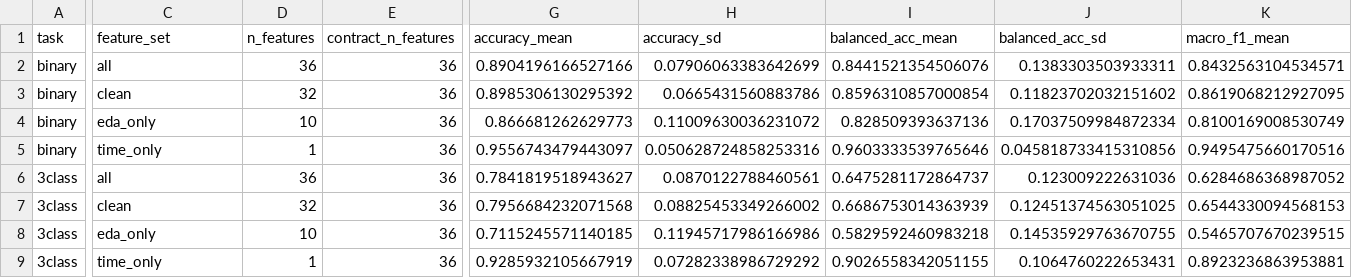
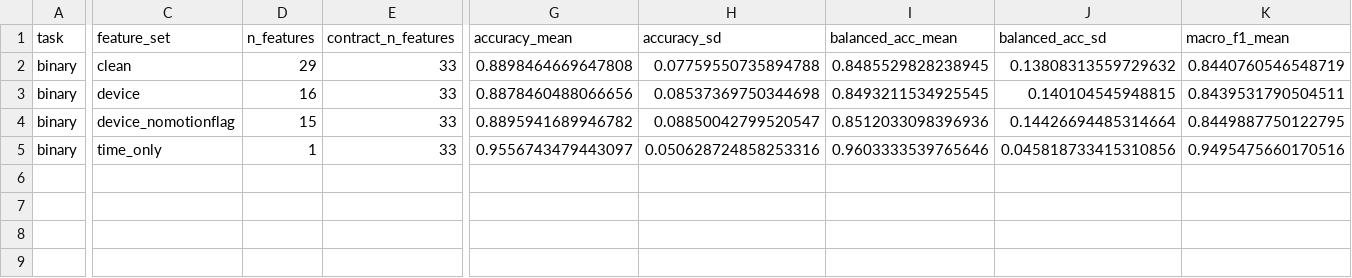
Before and after one commit to KindsBerg/MSc_Project, a CSV file: results/ablation_sweep.csv, drawn as a sheet; only a part is shown, gaps mark what is left out; rows hold the shown columns only; the diff covers the shown part only; the diff names each change by its address in the sheet, - before the commit and + after, or states it on an @@ line.

```diff
--- a/results/ablation_sweep.csv
+++ b/results/ablation_sweep.csv
-C2 (feature_set): all
+C2 (feature_set): clean
-D2 (n_features): 36
+D2 (n_features): 29
-E2:E5 (contract_n_features): 36
+E2:E5 (contract_n_features): 33
-G2 (accuracy_mean): 0.8904196166527166
+G2 (accuracy_mean): 0.8898464669647808
-H2 (accuracy_sd): 0.07906063383642699
+H2 (accuracy_sd): 0.07759550735894788
-I2 (balanced_acc_mean): 0.8441521354506076
+I2 (balanced_acc_mean): 0.8485529828238945
-J2 (balanced_acc_sd): 0.1383303503933311
+J2 (balanced_acc_sd): 0.13808313559729632
-K2 (macro_f1_mean): 0.8432563104534571
+K2 (macro_f1_mean): 0.8440760546548719
-C3 (feature_set): clean
+C3 (feature_set): device
-D3 (n_features): 32
+D3 (n_features): 16
-G3 (accuracy_mean): 0.8985306130295392
+G3 (accuracy_mean): 0.8878460488066656
-H3 (accuracy_sd): 0.0665431560883786
+H3 (accuracy_sd): 0.08537369750344698
-I3 (balanced_acc_mean): 0.8596310857000854
+I3 (balanced_acc_mean): 0.8493211534925545
-J3 (balanced_acc_sd): 0.11823702032151602
+J3 (balanced_acc_sd): 0.140104545948815
-K3 (macro_f1_mean): 0.8619068212927095
+K3 (macro_f1_mean): 0.8439531790504511
-C4 (feature_set): eda_only
+C4 (feature_set): device_nomotionflag
-D4 (n_features): 10
+D4 (n_features): 15
-G4 (accuracy_mean): 0.866681262629773
+G4 (accuracy_mean): 0.8895941689946782
-H4 (accuracy_sd): 0.11009630036231072
+H4 (accuracy_sd): 0.08850042799520547
-I4 (balanced_acc_mean): 0.828509393637136
+I4 (balanced_acc_mean): 0.8512033098396936
-J4 (balanced_acc_sd): 0.17037509984872334
+J4 (balanced_acc_sd): 0.14426694485314664
-K4 (macro_f1_mean): 0.8100169008530749
+K4 (macro_f1_mean): 0.8449887750122795
-row 6: 3class | all | 36 | 36 | 0.7841819518943627 | 0.0870122788460561 | 0.6475281172864737 | 0.123009222631036 | 0.6284686368987052
-row 7: 3class | clean | 32 | 36 | 0.7956684232071568 | 0.08825453349266002 | 0.6686753014363939 | 0.12451374563051025 | 0.6544330094568153
-row 8: 3class | eda_only | 10 | 36 | 0.7115245571140185 | 0.11945717986166986 | 0.5829592460983218 | 0.14535929763670755 | 0.5465707670239515
-row 9: 3class | time_only | 1 | 36 | 0.9285932105667919 | 0.07282338986729292 | 0.9026558342051155 | 0.1064760222653431 | 0.8923236863953881
```
Also changed, not shown: 11 edited cells elsewhere in this file, results/3class_rf_clean_baseline_n40_folds.csv, results/3class_rf_clean_baseline_n40_importance.csv, 25 other files.
